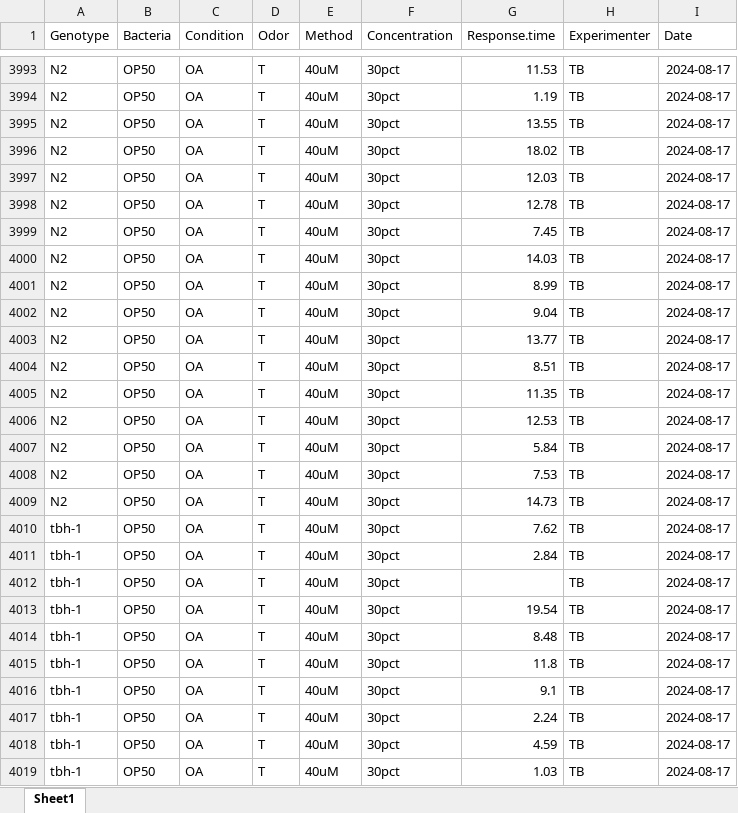
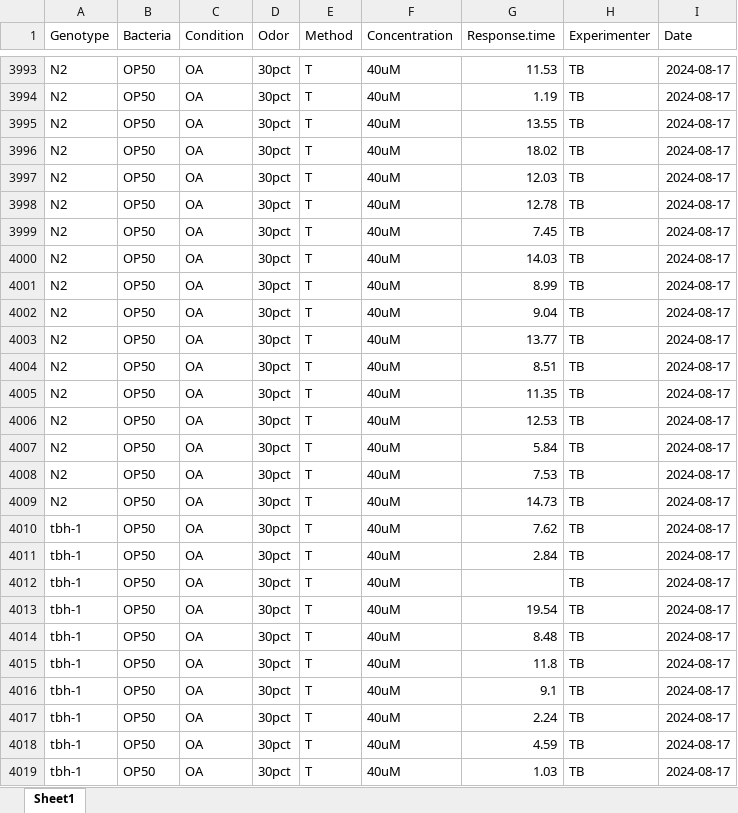
Before and after one commit to tibr36/cest-2.1-Project, an Excel workbook: data/allsosdata.xlsx, sheet Sheet1, drawn as a sheet; only a part is shown, gaps mark what is left out; values as stored, in another font and other column widths than the file's, no borders; the diff covers the shown part only; the diff names each change by its address in the sheet, - before the commit and + after, or states it on an @@ line.

```diff
--- a/data/allsosdata.xlsx (sheet Sheet1)
+++ b/data/allsosdata.xlsx (sheet Sheet1)
-D3993:D4019 (Odor): T
+D3993:D4019 (Odor): 30pct
-E3993:E4019 (Method): 40uM
+E3993:E4019 (Method): T
-F3993:F4019 (Concentration): 30pct
+F3993:F4019 (Concentration): 40uM
```
Also changed, not shown: 243 edited cells elsewhere in this sheet, sos_all_assays.xlsx, 1 other file.
